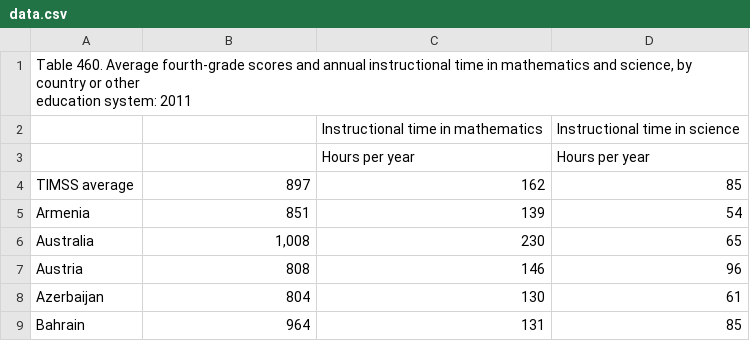
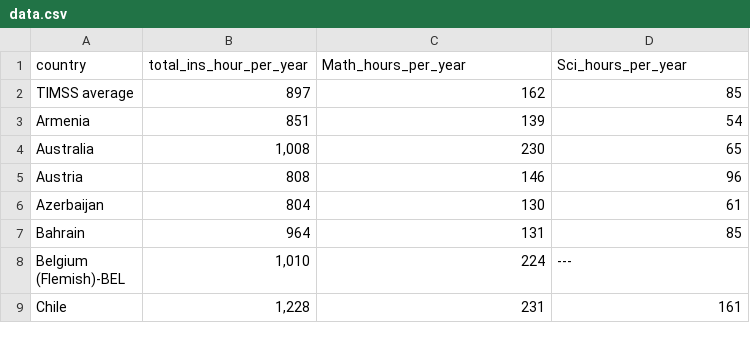
Before and after one commit to Faaaaaye/Faaaaaye.github.io, a CSV file: data.csv, drawn as a sheet; only a part is shown; the shorter side is filled out with more unchanged rows; removed rows and columns are numbered as before the commit, all else as after; ↵ is a line break in a cell; the diff names each change by its address in the sheet, - before the commit and + after, or states it on an @@ line.

```diff
--- a/data.csv
+++ b/data.csv
-row 1: Table 460. Average fourth-grade scores and annual instructional time in mathematics and science, by country or other ↵ education system: 2011
-row 2:  |  | Instructional time in mathematics | Instructional time in science
-row 3:  |  | Hours per year | Hours per year
+row 1: country | total_ins_hour_per_year | Math_hours_per_year | Sci_hours_per_year
```
Also changed, not shown: 2 other files.
